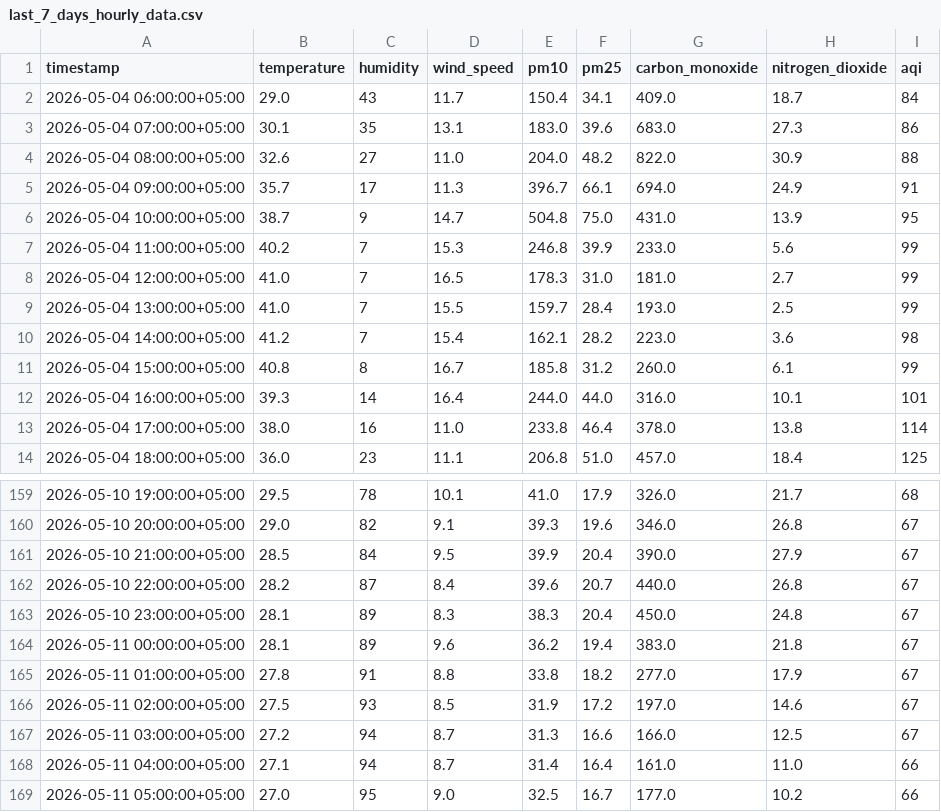
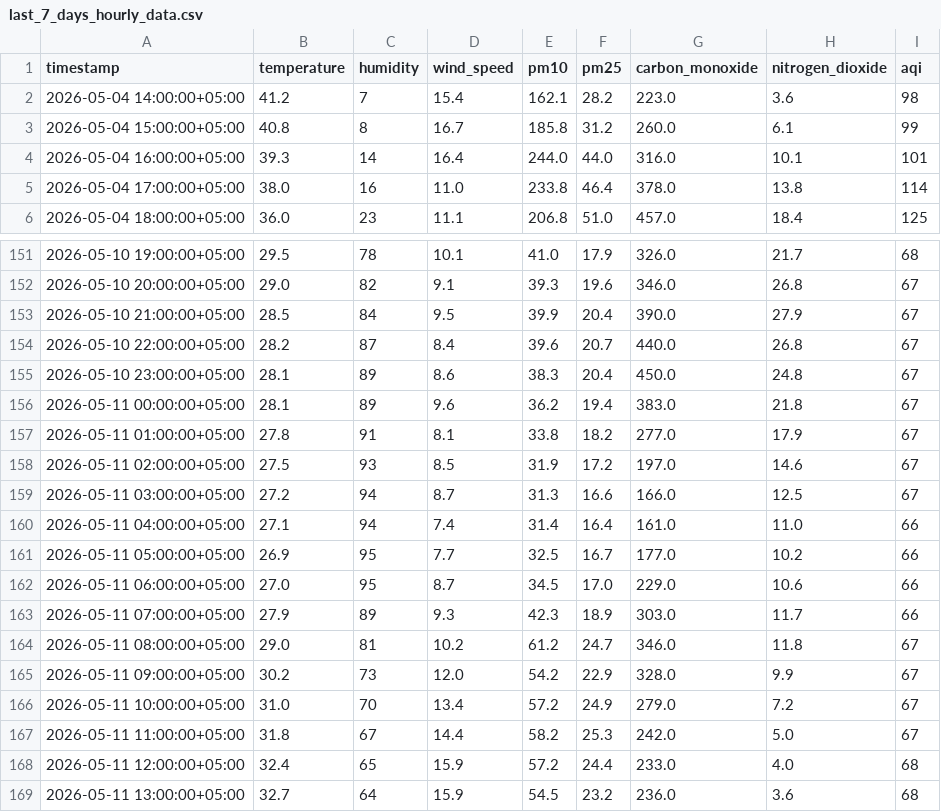
Before and after one commit to Qar-Raz/AQI-Predictor, a CSV file: data/last_7_days_hourly_data.csv, drawn as a sheet; only a part is shown, gaps mark what is left out.

```diff
--- a/data/last_7_days_hourly_data.csv
+++ b/data/last_7_days_hourly_data.csv
@@ -1,10 +1,2 @@
 timestamp,temperature,humidity,wind_speed,pm10,pm25,carbon_monoxide,nitrogen_dioxide,aqi
-2026-05-04 06:00:00+05:00,29.0,43,11.7,150.4,34.1,409.0,18.7,84
-2026-05-04 07:00:00+05:00,30.1,35,13.1,183.0,39.6,683.0,27.3,86
-2026-05-04 08:00:00+05:00,32.6,27,11.0,204.0,48.2,822.0,30.9,88
-2026-05-04 09:00:00+05:00,35.7,17,11.3,396.7,66.1,694.0,24.9,91
-2026-05-04 10:00:00+05:00,38.7,9,14.7,504.8,75.0,431.0,13.9,95
-2026-05-04 11:00:00+05:00,40.2,7,15.3,246.8,39.9,233.0,5.6,99
-2026-05-04 12:00:00+05:00,41.0,7,16.5,178.3,31.0,181.0,2.7,99
-2026-05-04 13:00:00+05:00,41.0,7,15.5,159.7,28.4,193.0,2.5,99
 2026-05-04 14:00:00+05:00,41.2,7,15.4,162.1,28.2,223.0,3.6,98
@@ -162,8 +154,16 @@ timestamp,temperature,humidity,wind_speed,pm10,pm25,carbon_monoxide,nitrogen_dio
 2026-05-10 22:00:00+05:00,28.2,87,8.4,39.6,20.7,440.0,26.8,67
-2026-05-10 23:00:00+05:00,28.1,89,8.3,38.3,20.4,450.0,24.8,67
+2026-05-10 23:00:00+05:00,28.1,89,8.6,38.3,20.4,450.0,24.8,67
 2026-05-11 00:00:00+05:00,28.1,89,9.6,36.2,19.4,383.0,21.8,67
-2026-05-11 01:00:00+05:00,27.8,91,8.8,33.8,18.2,277.0,17.9,67
+2026-05-11 01:00:00+05:00,27.8,91,8.1,33.8,18.2,277.0,17.9,67
 2026-05-11 02:00:00+05:00,27.5,93,8.5,31.9,17.2,197.0,14.6,67
 2026-05-11 03:00:00+05:00,27.2,94,8.7,31.3,16.6,166.0,12.5,67
-2026-05-11 04:00:00+05:00,27.1,94,8.7,31.4,16.4,161.0,11.0,66
-2026-05-11 05:00:00+05:00,27.0,95,9.0,32.5,16.7,177.0,10.2,66
+2026-05-11 04:00:00+05:00,27.1,94,7.4,31.4,16.4,161.0,11.0,66
+2026-05-11 05:00:00+05:00,26.9,95,7.7,32.5,16.7,177.0,10.2,66
+2026-05-11 06:00:00+05:00,27.0,95,8.7,34.5,17.0,229.0,10.6,66
+2026-05-11 07:00:00+05:00,27.9,89,9.3,42.3,18.9,303.0,11.7,66
+2026-05-11 08:00:00+05:00,29.0,81,10.2,61.2,24.7,346.0,11.8,67
+2026-05-11 09:00:00+05:00,30.2,73,12.0,54.2,22.9,328.0,9.9,67
+2026-05-11 10:00:00+05:00,31.0,70,13.4,57.2,24.9,279.0,7.2,67
+2026-05-11 11:00:00+05:00,31.8,67,14.4,58.2,25.3,242.0,5.0,67
+2026-05-11 12:00:00+05:00,32.4,65,15.9,57.2,24.4,233.0,4.0,68
+2026-05-11 13:00:00+05:00,32.7,64,15.9,54.5,23.2,236.0,3.6,68
```
Also changed, not shown: data/karachi_daily_data_5_years.csv, data/last_7_days_daily_data.csv.
